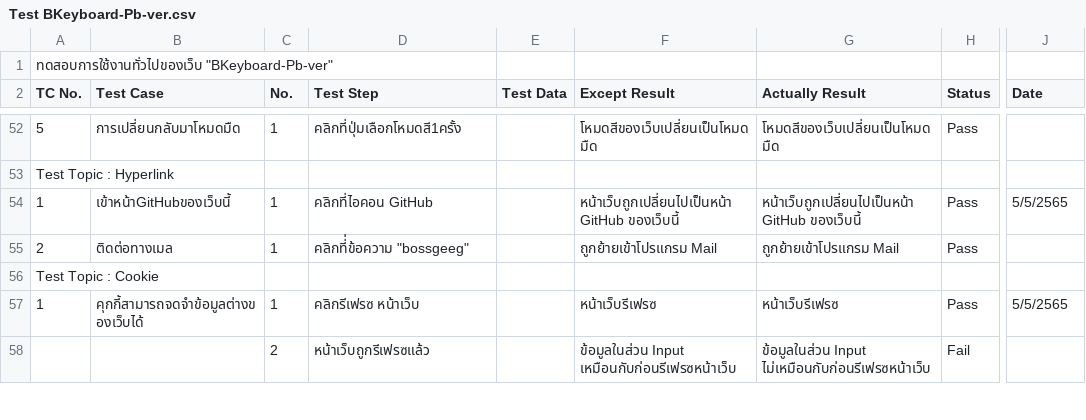
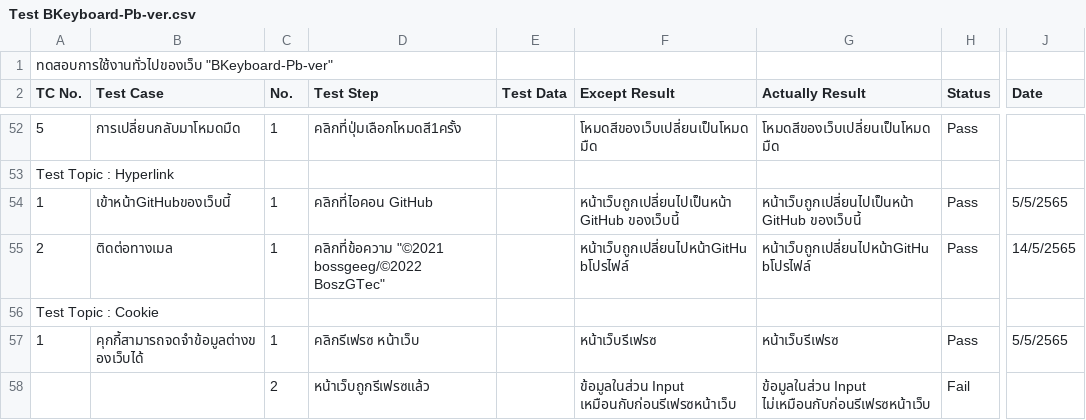
Before and after one commit to BoszGTec/Bkeyboard-Full-Pb, a CSV file: ทดสอบเว็บ/Test BKeyboard-Pb-ver.csv, drawn as a sheet; only a part is shown, gaps mark what is left out; the diff names each change by its address in the sheet, - before the commit and + after, or states it on an @@ line.

Commit message:
Update Test BKeyboard-Pb-ver.csv

```diff
--- a/ทดสอบเว็บ/Test BKeyboard-Pb-ver.csv
+++ b/ทดสอบเว็บ/Test BKeyboard-Pb-ver.csv
-D55 (Test Step): คลิกที่่ข้อความ "bossgeeg"
+D55 (Test Step): คลิกที่ข้อความ "©2021 bossgeeg/©2022 BoszGTec"
-F55 (Except Result): ถูกย้ายเข้าโปรแกรม Mail
+F55 (Except Result): หน้าเว็บถูกเปลี่ยนไปหน้าGitHubโปรไฟล์
-G55 (Actually Result): ถูกย้ายเข้าโปรแกรม Mail
+G55 (Actually Result): หน้าเว็บถูกเปลี่ยนไปหน้าGitHubโปรไฟล์
-J55 (Date): (empty)
+J55 (Date): 14/5/2565
```
